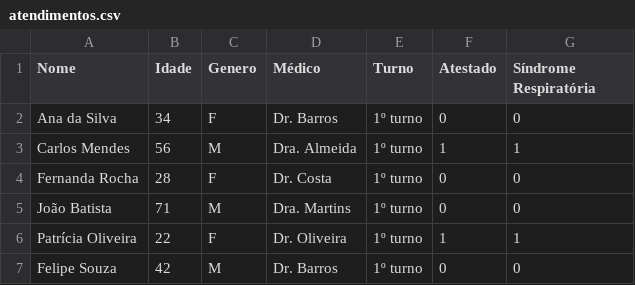
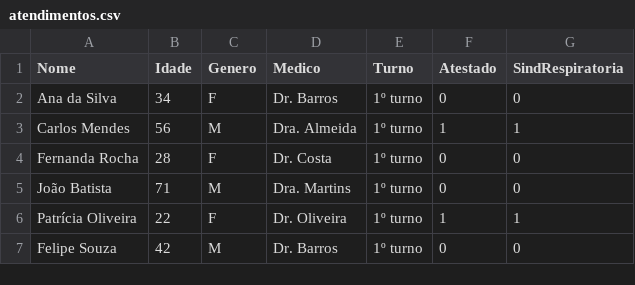
Before and after one commit to aneliseribeiro/CienciadeDados, a CSV file: atendimentos.csv, drawn as a sheet; only a part is shown.

```diff
--- a/atendimentos.csv
+++ b/atendimentos.csv
@@ -1,2 +1,2 @@
-Nome;Idade;Genero;Médico;Turno;Atestado;Síndrome Respiratória
+Nome;Idade;Genero;Medico;Turno;Atestado;SindRespiratoria
 Ana da Silva;34;F;Dr. Barros;1º turno;0;0
```
Also changed, not shown: 1 other file.
